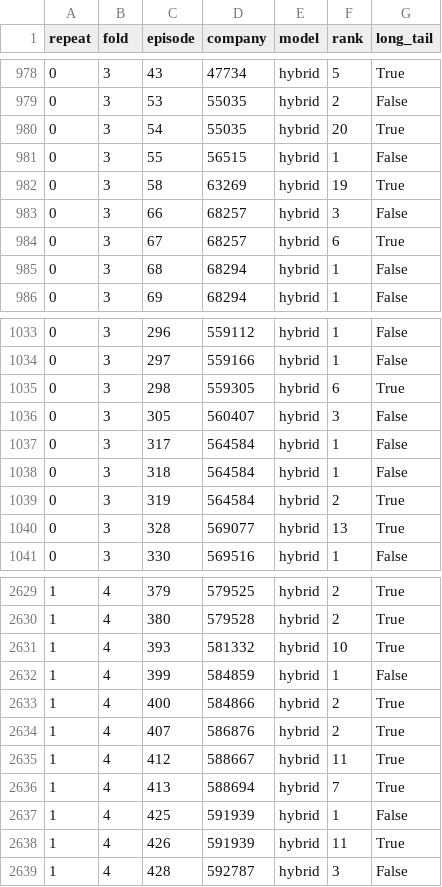
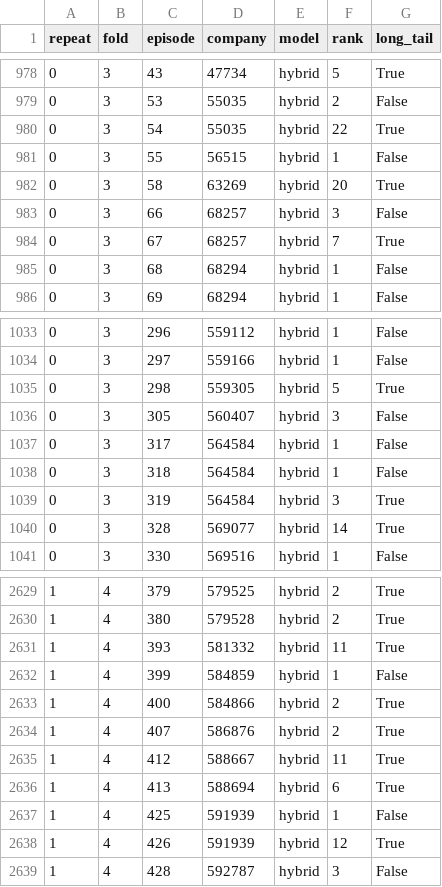
Before and after one commit to naderite/NextDeal, a CSV file: reports/validation2_ranking_predictions.csv, drawn as a sheet; only a part is shown, gaps mark what is left out; the diff covers the shown part only.

```diff
--- a/reports/validation2_ranking_predictions.csv
+++ b/reports/validation2_ranking_predictions.csv
@@ -979,7 +979,7 @@ repeat,fold,episode,company,model,rank,long_tail
 0,3,53,55035,hybrid,2,False
-0,3,54,55035,hybrid,20,True
+0,3,54,55035,hybrid,22,True
 0,3,55,56515,hybrid,1,False
-0,3,58,63269,hybrid,19,True
+0,3,58,63269,hybrid,20,True
 0,3,66,68257,hybrid,3,False
-0,3,67,68257,hybrid,6,True
+0,3,67,68257,hybrid,7,True
 0,3,68,68294,hybrid,1,False
@@ -1034,3 +1034,3 @@ repeat,fold,episode,company,model,rank,long_tail
 0,3,297,559166,hybrid,1,False
-0,3,298,559305,hybrid,6,True
+0,3,298,559305,hybrid,5,True
 0,3,305,560407,hybrid,3,False
@@ -1038,4 +1038,4 @@ repeat,fold,episode,company,model,rank,long_tail
 0,3,318,564584,hybrid,1,False
-0,3,319,564584,hybrid,2,True
-0,3,328,569077,hybrid,13,True
+0,3,319,564584,hybrid,3,True
+0,3,328,569077,hybrid,14,True
 0,3,330,569516,hybrid,1,False
@@ -2630,3 +2630,3 @@ repeat,fold,episode,company,model,rank,long_tail
 1,4,380,579528,hybrid,2,True
-1,4,393,581332,hybrid,10,True
+1,4,393,581332,hybrid,11,True
 1,4,399,584859,hybrid,1,False
@@ -2635,5 +2635,5 @@ repeat,fold,episode,company,model,rank,long_tail
 1,4,412,588667,hybrid,11,True
-1,4,413,588694,hybrid,7,True
+1,4,413,588694,hybrid,6,True
 1,4,425,591939,hybrid,1,False
-1,4,426,591939,hybrid,11,True
+1,4,426,591939,hybrid,12,True
 1,4,428,592787,hybrid,3,False
```
Also changed, not shown: 31 edited cells elsewhere in this file, 39 other files.
